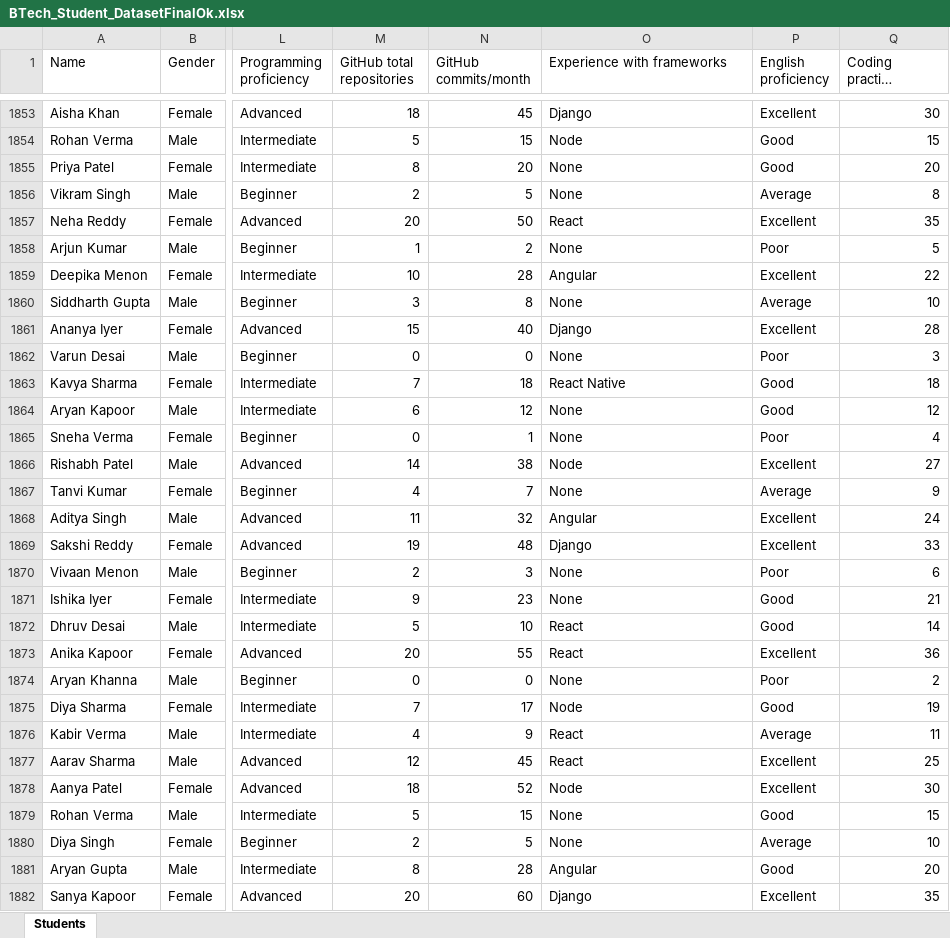
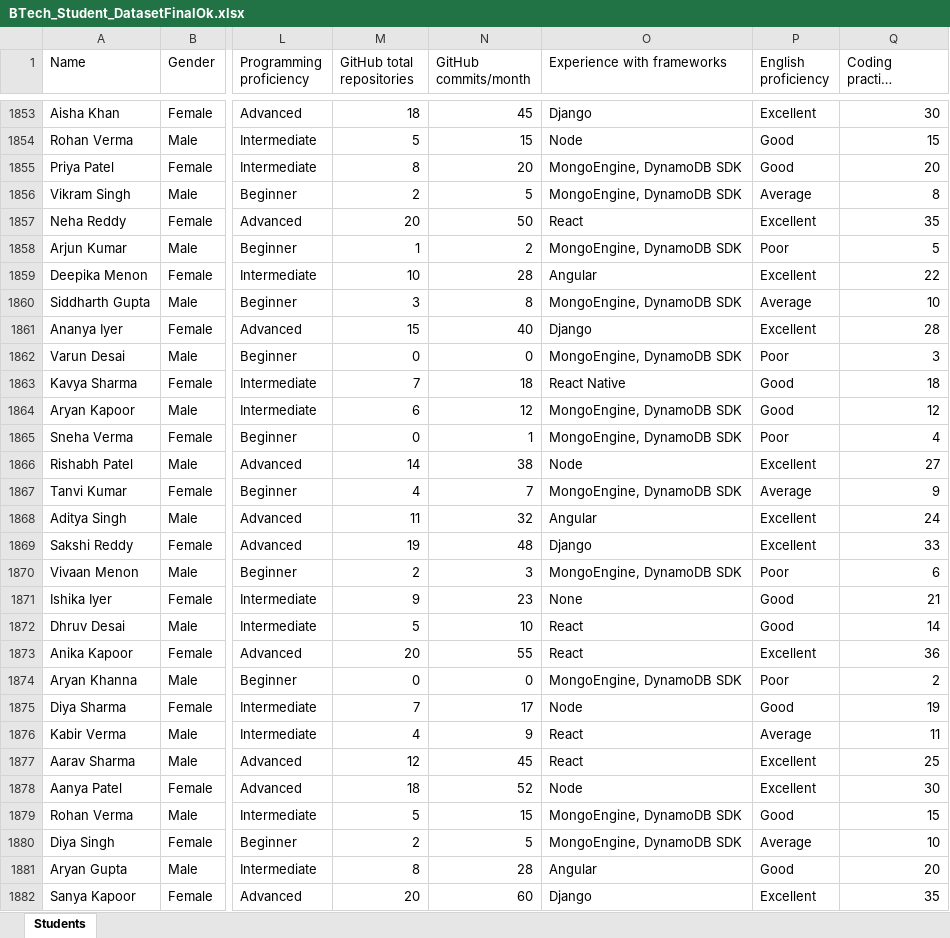
Before and after one commit to ankitverma969/Machine_Learning_Practice, an Excel workbook: SIH_ML_Project/PythonCode/data/BTech_Student_DatasetFinalOk.xlsx, sheet Students, drawn as a sheet; only a part is shown, gaps mark what is left out; long unchanged cells end in …; values as stored, in another font and other column widths than the file's, no cell formats; the diff covers the shown part only; the diff names each change by its address in the sheet, - before the commit and + after, or states it on an @@ line.

```diff
--- a/SIH_ML_Project/PythonCode/data/BTech_Student_DatasetFinalOk.xlsx (sheet Students)
+++ b/SIH_ML_Project/PythonCode/data/BTech_Student_DatasetFinalOk.xlsx (sheet Students)
-O1855:O1856 (Experience with frameworks): None
+O1855:O1856 (Experience with frameworks): MongoEngine, DynamoDB SDK
-O1858 (Experience with frameworks): None
+O1858 (Experience with frameworks): MongoEngine, DynamoDB SDK
-O1860 (Experience with frameworks): None
+O1860 (Experience with frameworks): MongoEngine, DynamoDB SDK
-O1862 (Experience with frameworks): None
+O1862 (Experience with frameworks): MongoEngine, DynamoDB SDK
-O1864:O1865 (Experience with frameworks): None
+O1864:O1865 (Experience with frameworks): MongoEngine, DynamoDB SDK
-O1867 (Experience with frameworks): None
+O1867 (Experience with frameworks): MongoEngine, DynamoDB SDK
-O1870 (Experience with frameworks): None
+O1870 (Experience with frameworks): MongoEngine, DynamoDB SDK
-O1874 (Experience with frameworks): None
+O1874 (Experience with frameworks): MongoEngine, DynamoDB SDK
-O1879:O1880 (Experience with frameworks): None
+O1879:O1880 (Experience with frameworks): MongoEngine, DynamoDB SDK
```
Also changed, not shown: 464 edited cells elsewhere in this sheet, cell formats, 3 other files.
